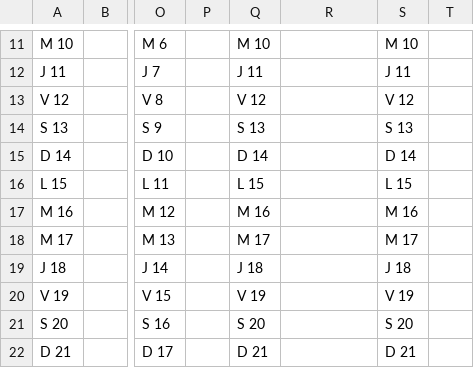
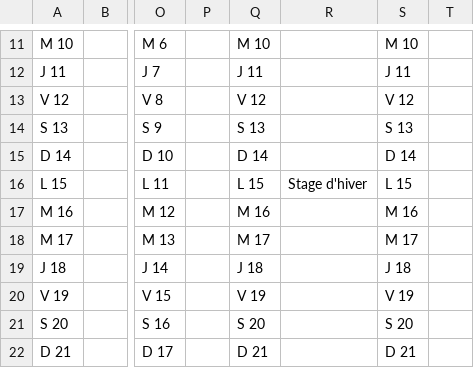
Before and after one commit to fsmJla/fencingCalendar, a CSV file: data/sources/calendrier-club.csv, drawn as a sheet; only a part is shown, gaps mark what is left out; the diff names each change by its address in the sheet, - before the commit and + after, or states it on an @@ line.

```diff
--- a/data/sources/calendrier-club.csv
+++ b/data/sources/calendrier-club.csv
-R16: (empty)
+R16: Stage d'hiver
```
Also changed, not shown: 3 other files.
